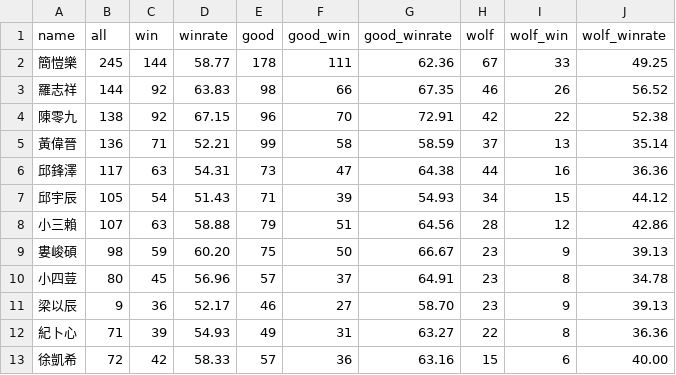
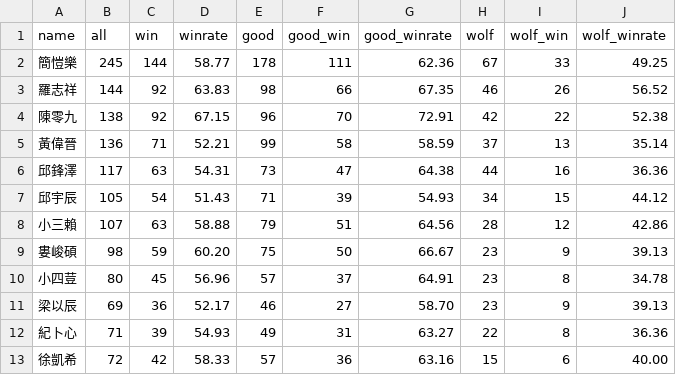
Before and after one commit to yuchun-wang/Visualization-2020, a CSV file: wolfdata.csv, drawn as a sheet.

Commit message:
Update wolfdata.csv

```diff
--- a/wolfdata.csv
+++ b/wolfdata.csv
@@ -10,3 +10,3 @@ name,all,win,winrate,good,good_win,good_winrate,wolf,wolf_win,wolf_winrate
 小四荳,80,45,56.96,57,37,64.91,23,8,34.78
-梁以辰,9,36,52.17,46,27,58.70,23,9,39.13
+梁以辰,69,36,52.17,46,27,58.70,23,9,39.13
 紀卜心,71,39,54.93,49,31,63.27,22,8,36.36
```
